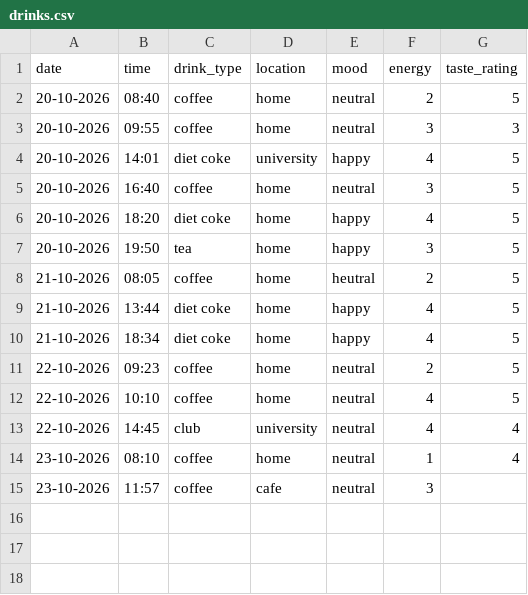
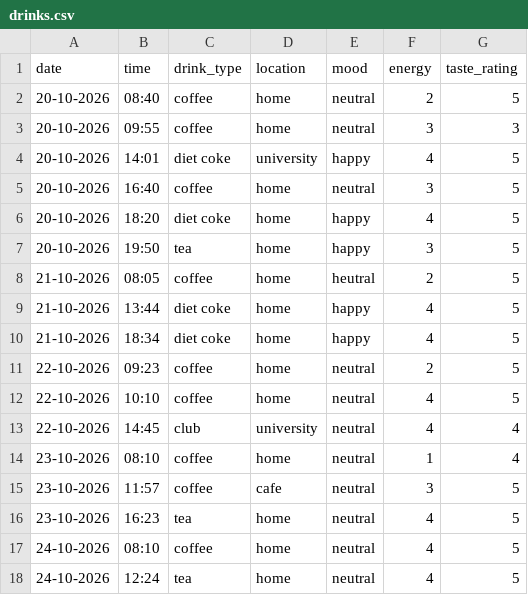
Before and after one commit to sofiia773/DCP-assignment-, a CSV file: drinks.csv, drawn as a sheet.

Commit message:
Add new drink record

```diff
--- a/drinks.csv
+++ b/drinks.csv
@@ -14,2 +14,5 @@ date,time,drink_type,location,mood,energy,taste_rating
 23-10-2026,08:10,coffee,home,neutral,1,4
-23-10-2026,11:57,coffee,cafe,neutral,3,
+23-10-2026,11:57,coffee,cafe,neutral,3,5
+23-10-2026,16:23,tea,home,neutral,4,5
+24-10-2026,08:10,coffee,home,neutral,4,5
+24-10-2026,12:24,tea,home,neutral,4,5
```
